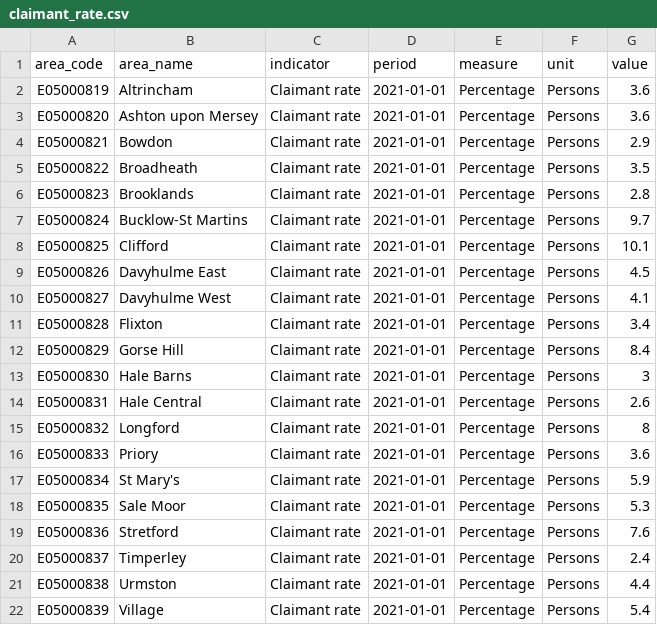
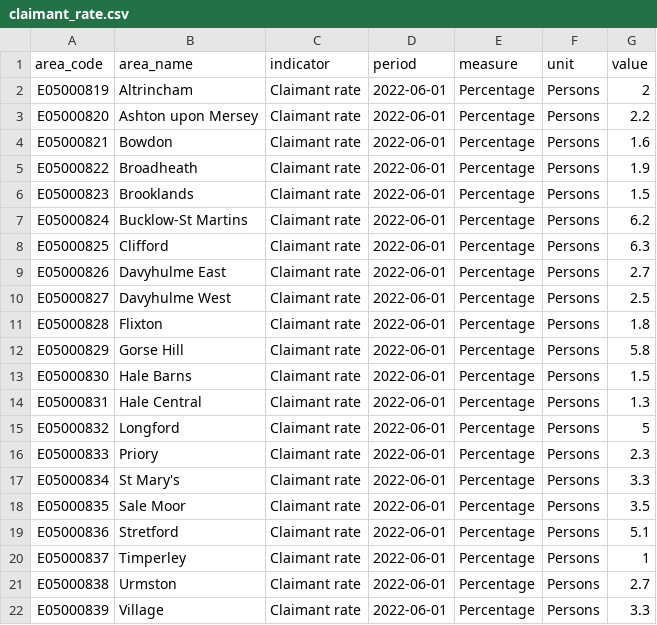
Before and after one commit to traffordDataLab/ward_data, a CSV file: labour_market/data/claimant_rate.csv, drawn as a sheet.

Commit message:
Update Claimant count data

```diff
--- a/labour_market/data/claimant_rate.csv
+++ b/labour_market/data/claimant_rate.csv
@@ -1,22 +1,22 @@
 area_code,area_name,indicator,period,measure,unit,value
-E05000819,Altrincham,Claimant rate,2021-01-01,Percentage,Persons,3.6
-E05000820,Ashton upon Mersey,Claimant rate,2021-01-01,Percentage,Persons,3.6
-E05000821,Bowdon,Claimant rate,2021-01-01,Percentage,Persons,2.9
-E05000822,Broadheath,Claimant rate,2021-01-01,Percentage,Persons,3.5
-E05000823,Brooklands,Claimant rate,2021-01-01,Percentage,Persons,2.8
-E05000824,Bucklow-St Martins,Claimant rate,2021-01-01,Percentage,Persons,9.7
-E05000825,Clifford,Claimant rate,2021-01-01,Percentage,Persons,10.1
-E05000826,Davyhulme East,Claimant rate,2021-01-01,Percentage,Persons,4.5
-E05000827,Davyhulme West,Claimant rate,2021-01-01,Percentage,Persons,4.1
-E05000828,Flixton,Claimant rate,2021-01-01,Percentage,Persons,3.4
-E05000829,Gorse Hill,Claimant rate,2021-01-01,Percentage,Persons,8.4
-E05000830,Hale Barns,Claimant rate,2021-01-01,Percentage,Persons,3
-E05000831,Hale Central,Claimant rate,2021-01-01,Percentage,Persons,2.6
-E05000832,Longford,Claimant rate,2021-01-01,Percentage,Persons,8
-E05000833,Priory,Claimant rate,2021-01-01,Percentage,Persons,3.6
-E05000834,St Mary's,Claimant rate,2021-01-01,Percentage,Persons,5.9
-E05000835,Sale Moor,Claimant rate,2021-01-01,Percentage,Persons,5.3
-E05000836,Stretford,Claimant rate,2021-01-01,Percentage,Persons,7.6
-E05000837,Timperley,Claimant rate,2021-01-01,Percentage,Persons,2.4
-E05000838,Urmston,Claimant rate,2021-01-01,Percentage,Persons,4.4
-E05000839,Village,Claimant rate,2021-01-01,Percentage,Persons,5.4
+E05000819,Altrincham,Claimant rate,2022-06-01,Percentage,Persons,2
+E05000820,Ashton upon Mersey,Claimant rate,2022-06-01,Percentage,Persons,2.2
+E05000821,Bowdon,Claimant rate,2022-06-01,Percentage,Persons,1.6
+E05000822,Broadheath,Claimant rate,2022-06-01,Percentage,Persons,1.9
+E05000823,Brooklands,Claimant rate,2022-06-01,Percentage,Persons,1.5
+E05000824,Bucklow-St Martins,Claimant rate,2022-06-01,Percentage,Persons,6.2
+E05000825,Clifford,Claimant rate,2022-06-01,Percentage,Persons,6.3
+E05000826,Davyhulme East,Claimant rate,2022-06-01,Percentage,Persons,2.7
+E05000827,Davyhulme West,Claimant rate,2022-06-01,Percentage,Persons,2.5
+E05000828,Flixton,Claimant rate,2022-06-01,Percentage,Persons,1.8
+E05000829,Gorse Hill,Claimant rate,2022-06-01,Percentage,Persons,5.8
+E05000830,Hale Barns,Claimant rate,2022-06-01,Percentage,Persons,1.5
+E05000831,Hale Central,Claimant rate,2022-06-01,Percentage,Persons,1.3
+E05000832,Longford,Claimant rate,2022-06-01,Percentage,Persons,5
+E05000833,Priory,Claimant rate,2022-06-01,Percentage,Persons,2.3
+E05000834,St Mary's,Claimant rate,2022-06-01,Percentage,Persons,3.3
+E05000835,Sale Moor,Claimant rate,2022-06-01,Percentage,Persons,3.5
+E05000836,Stretford,Claimant rate,2022-06-01,Percentage,Persons,5.1
+E05000837,Timperley,Claimant rate,2022-06-01,Percentage,Persons,1
+E05000838,Urmston,Claimant rate,2022-06-01,Percentage,Persons,2.7
+E05000839,Village,Claimant rate,2022-06-01,Percentage,Persons,3.3
```
Also changed, not shown: labour_market/meta.csv, 1 other file.
